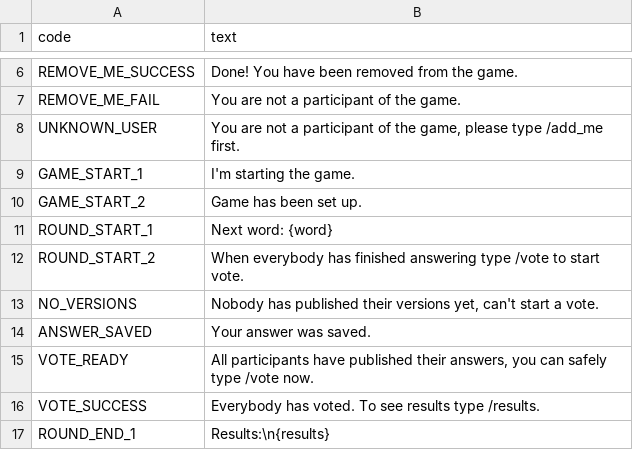
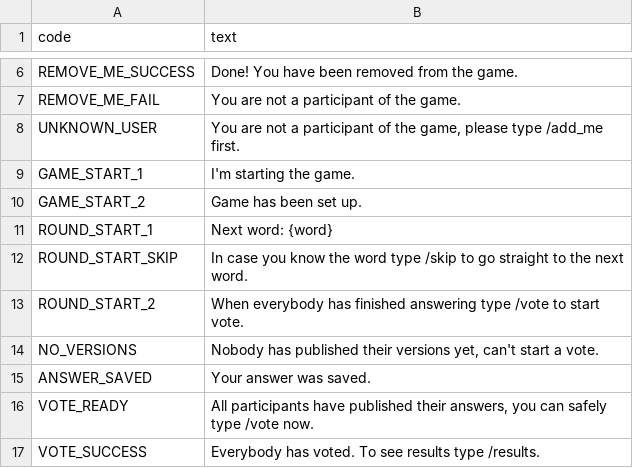
Before and after one commit to MrTsepa/zavalinka-game-bot, a TSV file: assets/messages_en.tsv, drawn as a sheet; only a part is shown, gaps mark what is left out; the shorter side is filled out with more unchanged rows.

Commit message:
/skip command

```diff
--- a/assets/messages_en.tsv
+++ b/assets/messages_en.tsv
@@ -11,2 +11,3 @@ GAME_START_2	Game has been set up.
 ROUND_START_1	Next word: {word}
+ROUND_START_SKIP	In case you know the word type /skip to go straight to the next word.
 ROUND_START_2	When everybody has finished answering type /vote to start vote.
```
Also changed, not shown: 3 other files.
